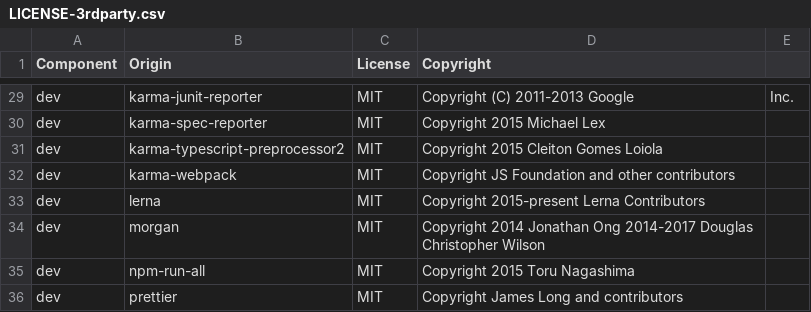
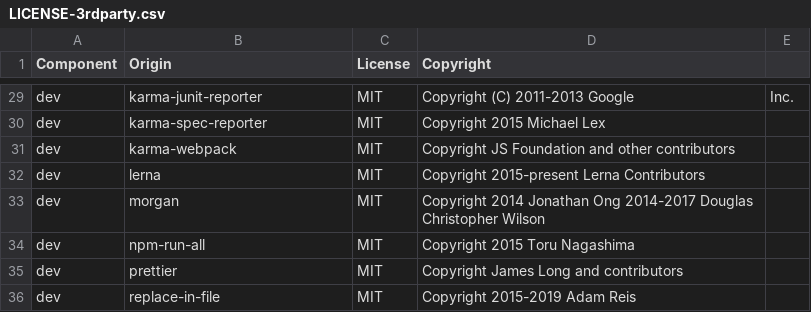
Before and after one commit to DataDog/browser-sdk, a CSV file: LICENSE-3rdparty.csv, drawn as a sheet; only a part is shown, gaps mark what is left out; the shorter side is filled out with more unchanged rows.

Commit message:
👷 remove unused karma-typescript-preprocessor2
This fixes a security warning on the (sub sub sub) sub dependency `braces`
See: https://www.npmjs.com/advisories/786

```diff
--- a/LICENSE-3rdparty.csv
+++ b/LICENSE-3rdparty.csv
@@ -30,3 +30,2 @@ dev,karma-junit-reporter,MIT,Copyright (C) 2011-2013 Google, Inc.
 dev,karma-spec-reporter,MIT,Copyright 2015 Michael Lex
-dev,karma-typescript-preprocessor2,MIT,Copyright 2015 Cleiton Gomes Loiola
 dev,karma-webpack,MIT,Copyright JS Foundation and other contributors
```
Also changed, not shown: 2 other files.
